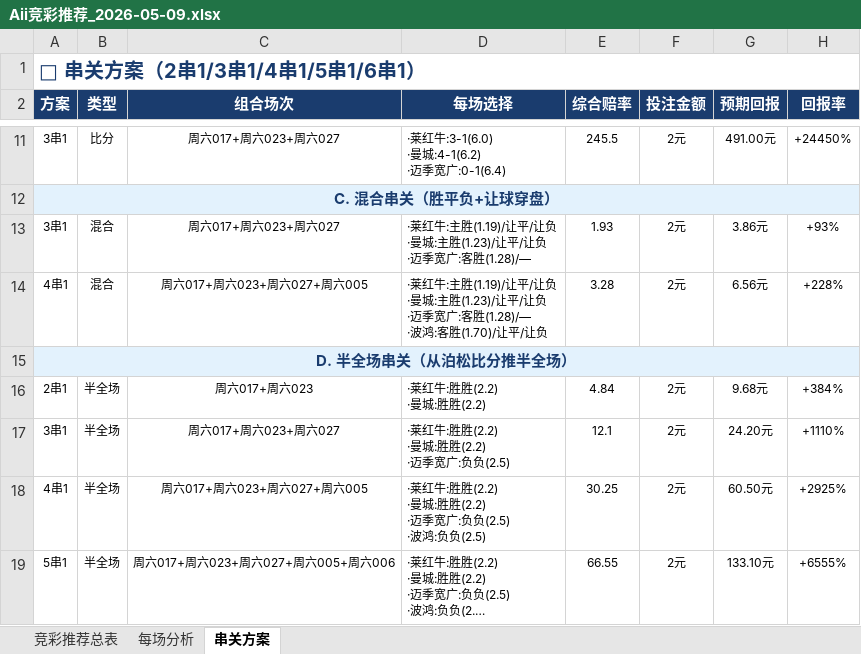
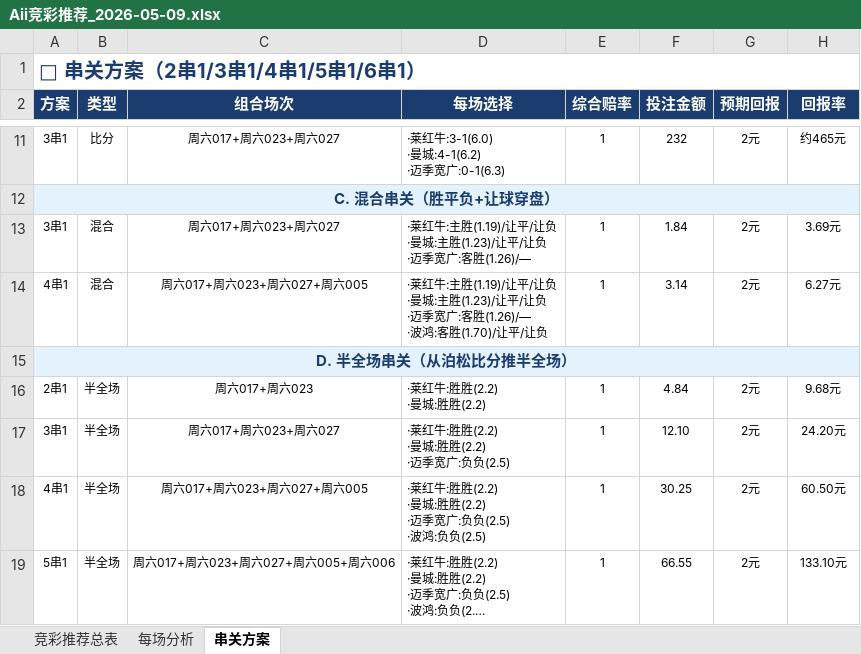
Before and after one commit to yanguanghan0821-sys/321, an Excel workbook: Aii竞彩推荐_2026-05-09.xlsx, sheet 串关方案, drawn as a sheet; only a part is shown, gaps mark what is left out; long unchanged cells end in …; values as stored, in another font and other column widths than the file's, no borders; ↵ is a line break in a cell; the diff covers the shown part only; the diff names each change by its address in the sheet, - before the commit and + after, or states it on an @@ line.

```diff
--- a/Aii竞彩推荐_2026-05-09.xlsx (sheet 串关方案)
+++ b/Aii竞彩推荐_2026-05-09.xlsx (sheet 串关方案)
-D11 (每场选择): ·莱红牛:3-1(6.0) ↵ ·曼城:4-1(6.2) ↵ ·迈季宽广:0-1(6.4)
+D11 (每场选择): ·莱红牛:3-1(6.0) ↵ ·曼城:4-1(6.2) ↵ ·迈季宽广:0-1(6.3)
-E11 (综合赔率): 245.5
+E11 (综合赔率): 1
-F11 (投注金额): 2元
+F11 (投注金额): 232
-G11 (预期回报): 491.00元
+G11 (预期回报): 2元
-H11 (回报率): +24450%
+H11 (回报率): 约465元
-D13 (每场选择): …广:客胜(1.28)/—
+D13 (每场选择): …广:客胜(1.26)/—
-E13 (综合赔率): 1.93
+E13 (综合赔率): 1
-F13 (投注金额): 2元
+F13 (投注金额): 1.84
-G13 (预期回报): 3.86元
+G13 (预期回报): 2元
-H13 (回报率): +93%
+H13 (回报率): 3.69元
-D14 (每场选择): …广:客胜(1.28)/— ↵ ·波鸿:…
+D14 (每场选择): …广:客胜(1.26)/— ↵ ·波鸿:…
-E14 (综合赔率): 3.28
+E14 (综合赔率): 1
-F14 (投注金额): 2元
+F14 (投注金额): 3.14
-G14 (预期回报): 6.56元
+G14 (预期回报): 2元
-H14 (回报率): +228%
+H14 (回报率): 6.27元
-E16 (综合赔率): 4.84
+E16 (综合赔率): 1
-F16 (投注金额): 2元
+F16 (投注金额): 4.84
-G16 (预期回报): 9.68元
+G16 (预期回报): 2元
-H16 (回报率): +384%
+H16 (回报率): 9.68元
-E17 (综合赔率): 12.1
+E17 (综合赔率): 1
-F17 (投注金额): 2元
+F17 (投注金额): 12.10
-G17 (预期回报): 24.20元
+G17 (预期回报): 2元
-H17 (回报率): +1110%
+H17 (回报率): 24.20元
-E18 (综合赔率): 30.25
+E18 (综合赔率): 1
-F18 (投注金额): 2元
+F18 (投注金额): 30.25
-G18 (预期回报): 60.50元
+G18 (预期回报): 2元
-H18 (回报率): +2925%
+H18 (回报率): 60.50元
-E19 (综合赔率): 66.55
+E19 (综合赔率): 1
-F19 (投注金额): 2元
+F19 (投注金额): 66.55
-G19 (预期回报): 133.10元
+G19 (预期回报): 2元
-H19 (回报率): +6555%
+H19 (回报率): 133.10元
```
Also changed, not shown: 32 edited cells elsewhere in this sheet, sheet 竞彩推荐总表, sheet 每场分析.
